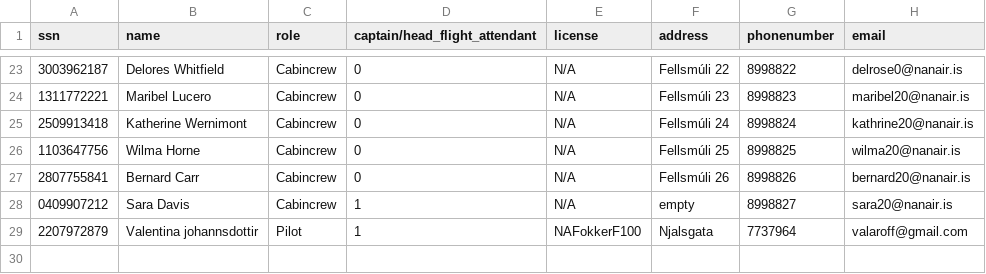
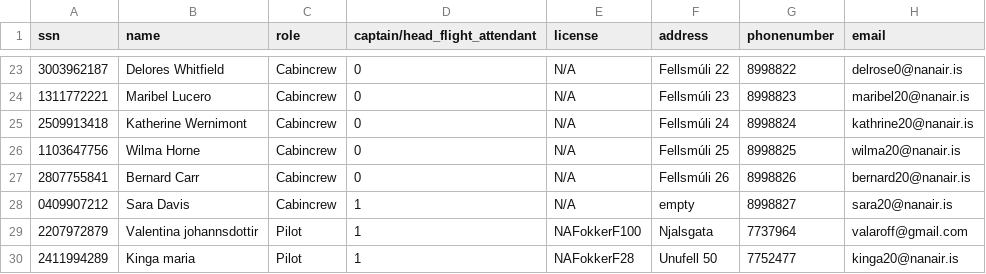
Before and after one commit to helenaj18/Dagb-k, a CSV file: NaNair/UPDATEDSTUDENTDATA/Crew.csv, drawn as a sheet; only a part is shown, gaps mark what is left out.

```diff
--- a/NaNair/UPDATEDSTUDENTDATA/Crew.csv
+++ b/NaNair/UPDATEDSTUDENTDATA/Crew.csv
@@ -29 +29,2 @@ ssn,name,role,captain/head_flight_attendant,license,address,phonenumber,email
 2207972879,Valentina johannsdottir,Pilot,1,NAFokkerF100,Njalsgata,7737964,valaroff@gmail.com
+2411994289,Kinga maria,Pilot,1,NAFokkerF28,Unufell 50,7752477,kinga20@nanair.is
```
Also changed, not shown: NaNair/UPDATEDSTUDENTDATA/Aircraft.csv, 8 other files.
